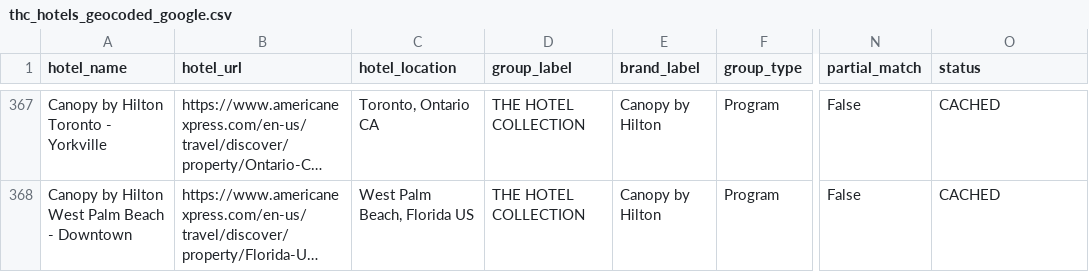
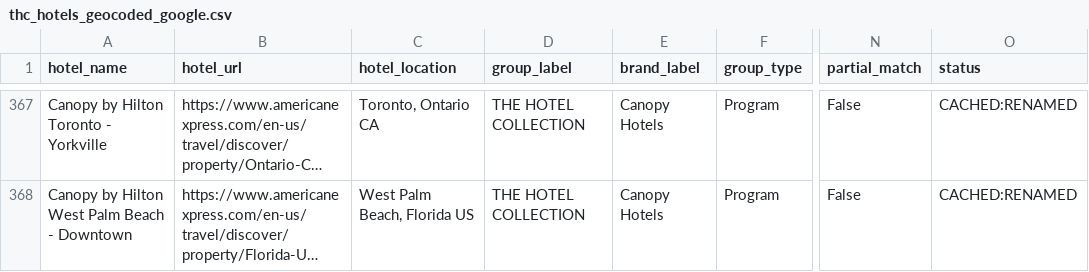
Before and after one commit to ZhengQ2/amex-hotel-credits, a CSV file: cache/thc_hotels_geocoded_google.csv, drawn as a sheet; only a part is shown, gaps mark what is left out; long unchanged cells end in …; the diff covers the shown part only; the diff names each change by its address in the sheet, - before the commit and + after, or states it on an @@ line.

```diff
--- a/cache/thc_hotels_geocoded_google.csv
+++ b/cache/thc_hotels_geocoded_google.csv
-E367:E368 (brand_label): Canopy by Hilton
+E367:E368 (brand_label): Canopy Hotels
-O367:O368 (status): CACHED
+O367:O368 (status): CACHED:RENAMED
```
Also changed, not shown: 1 added row, 1 removed row and 59 edited cells elsewhere in this file, cache/fhr_hotels_geocoded_google.csv, 3 other files.
